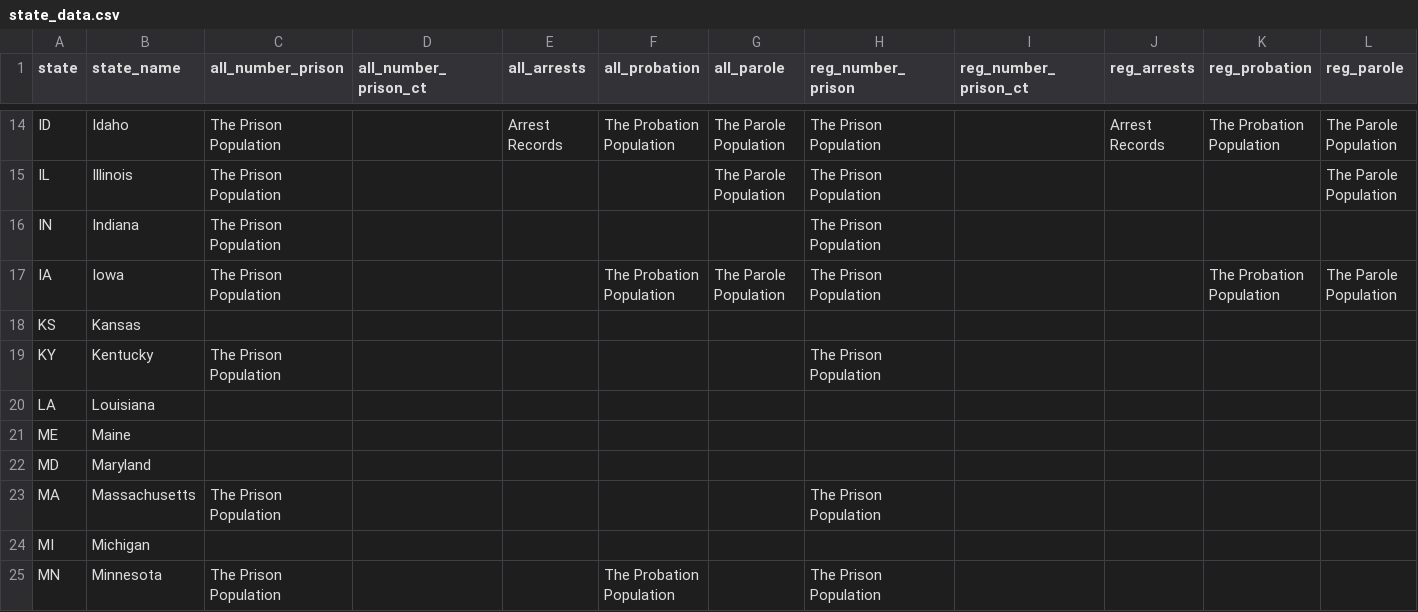
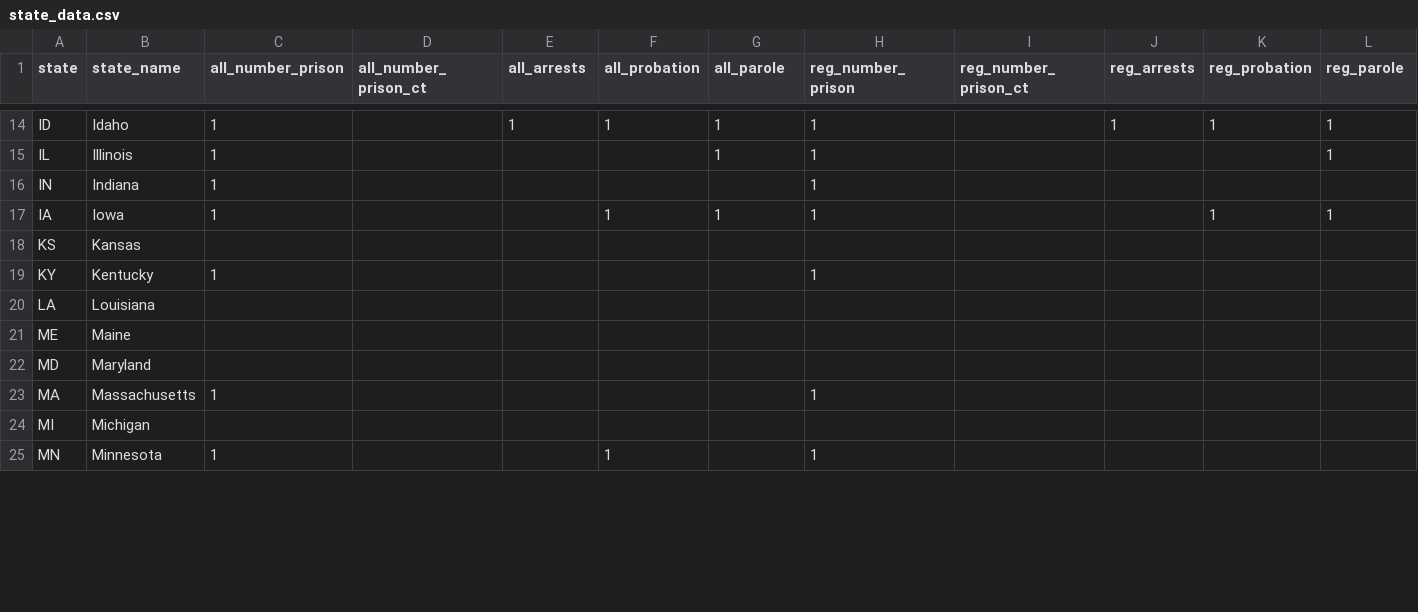
Before and after one commit to UrbanInstitute/latino-criminal-justice-data, a CSV file: data/state_data.csv, drawn as a sheet; only a part is shown, gaps mark what is left out; the diff covers the shown part only; the diff names each change by its address in the sheet, - before the commit and + after, or states it on an @@ line.

```diff
--- a/data/state_data.csv
+++ b/data/state_data.csv
-C14:C17 (all_number_prison): The Prison Population
+C14:C17 (all_number_prison): 1
-E14 (all_arrests): Arrest Records
+E14 (all_arrests): 1
-F14 (all_probation): The Probation Population
+F14 (all_probation): 1
-G14:G15 (all_parole): The Parole Population
+G14:G15 (all_parole): 1
-H14:H17 (reg_number_prison): The Prison Population
+H14:H17 (reg_number_prison): 1
-J14 (reg_arrests): Arrest Records
+J14 (reg_arrests): 1
-K14 (reg_probation): The Probation Population
+K14 (reg_probation): 1
-L14:L15 (reg_parole): The Parole Population
+L14:L15 (reg_parole): 1
-F17 (all_probation): The Probation Population
+F17 (all_probation): 1
-G17 (all_parole): The Parole Population
+G17 (all_parole): 1
-K17 (reg_probation): The Probation Population
+K17 (reg_probation): 1
-L17 (reg_parole): The Parole Population
+L17 (reg_parole): 1
-C19 (all_number_prison): The Prison Population
+C19 (all_number_prison): 1
-H19 (reg_number_prison): The Prison Population
+H19 (reg_number_prison): 1
-C23 (all_number_prison): The Prison Population
+C23 (all_number_prison): 1
-H23 (reg_number_prison): The Prison Population
+H23 (reg_number_prison): 1
-C25 (all_number_prison): The Prison Population
+C25 (all_number_prison): 1
-F25 (all_probation): The Probation Population
+F25 (all_probation): 1
-H25 (reg_number_prison): The Prison Population
+H25 (reg_number_prison): 1
```
Also changed, not shown: 144 edited cells elsewhere in this file, 2 other files.
